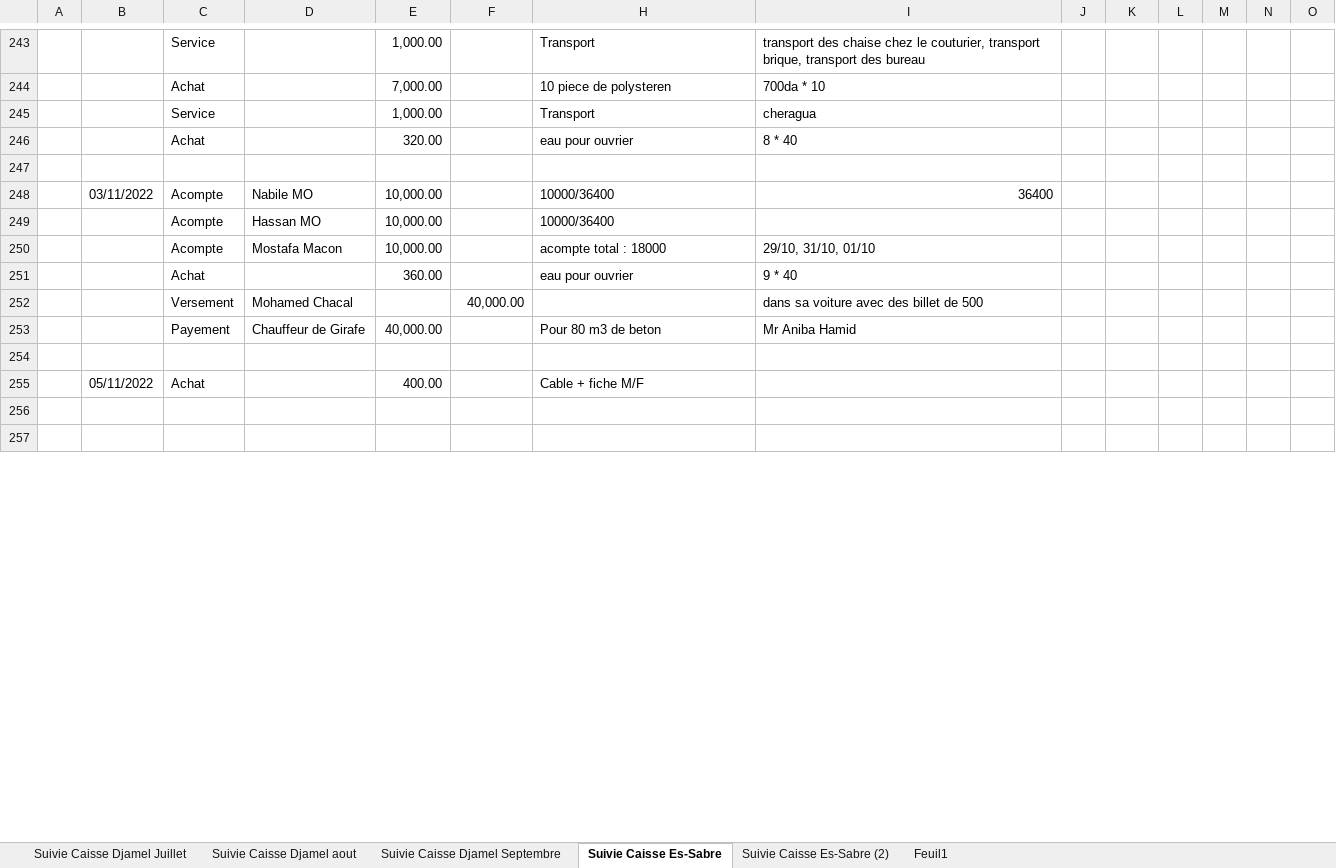
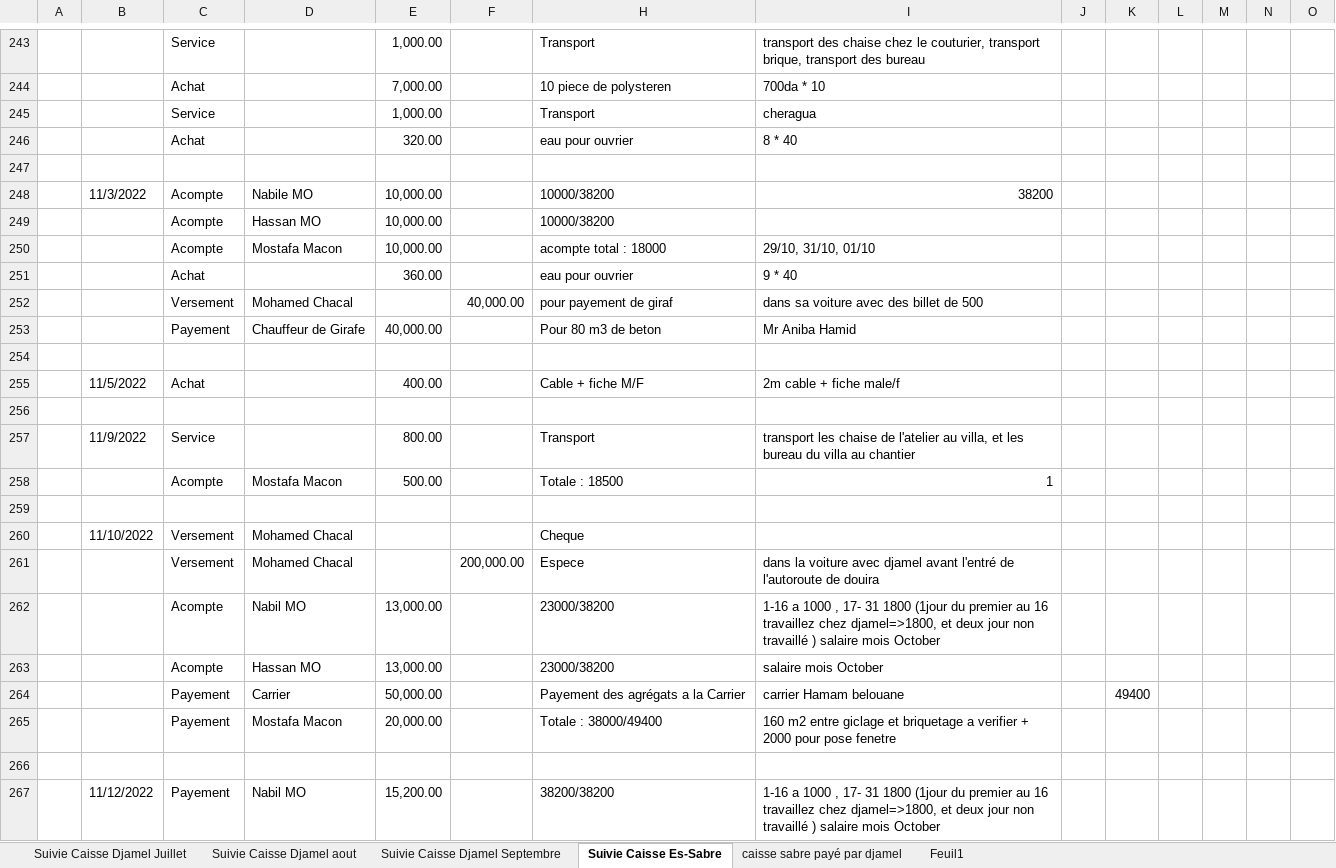
Before and after one commit to Es-Sabre/Caisse, an Excel workbook: Suivie de Caisse 1.xlsx, sheet Suivie Caisse Es-Sabre, drawn as a sheet; only a part is shown, gaps mark what is left out; the shorter side is filled out with more unchanged rows; values as stored, in another font and other column widths than the file's, no cell formats; conditional formats and table styles not drawn; rows hold the shown columns only; the diff covers the shown part only; the diff names each change by its address in the sheet, - before the commit and + after, or states it on an @@ line.

```diff
--- a/Suivie de Caisse 1.xlsx (sheet Suivie Caisse Es-Sabre)
+++ b/Suivie de Caisse 1.xlsx (sheet Suivie Caisse Es-Sabre)
-sheet tab: Suivie Caisse Es-Sabre (2)
+sheet tab: caisse sabre payé par djamel
-B248: 03/11/2022
+B248: 11/3/2022
-H248:H249: 10000/36400
+H248:H249: 10000/38200
-I248: 36400
+I248: 38200
-H252: (empty)
+H252: pour payement de giraf
-B255: 05/11/2022
+B255: 11/5/2022
-I255: (empty)
+I255: 2m cable + fiche male/f
+row 256: (empty)
+row 257:  | 11/9/2022 | Service |  | 800.00 |  | Transport | transport les chaise de l'atelier au villa, et les bureau du villa au chantier
+row 258:  |  | Acompte | Mostafa Macon | 500.00 |  | Totale : 18500 | 1
+row 259: (empty)
+row 260:  | 11/10/2022 | Versement | Mohamed Chacal |  |  | Cheque
+row 261:  |  | Versement | Mohamed Chacal |  | 200,000.00 | Espece | dans la voiture avec djamel avant l'entré de l'autoroute de douira
+row 262:  |  | Acompte | Nabil MO | 13,000.00 |  | 23000/38200 | 1-16 a 1000 , 17- 31 1800 (1jour du premier au 16 travaillez chez djamel=>1800, et deux jour non travaillé ) salaire mois October
+row 263:  |  | Acompte | Hassan MO | 13,000.00 |  | 23000/38200 | salaire mois October
+row 264:  |  | Payement | Carrier | 50,000.00 |  | Payement des agrégats a la Carrier | carrier Hamam belouane |  | 49400
+row 265:  |  | Payement | Mostafa Macon | 20,000.00 |  | Totale : 38000/49400 | 160 m2 entre giclage et briquetage a verifier + 2000 pour pose fenetre
+row 266: (empty)
+row 267:  | 11/12/2022 | Payement | Nabil MO | 15,200.00 |  | 38200/38200 | 1-16 a 1000 , 17- 31 1800 (1jour du premier au 16 travaillez chez djamel=>1800, et deux jour non travaillé ) salaire mois October
```
Also changed, not shown: 14 added rows and 16 edited cells elsewhere in this sheet, cell formats, 2 other files.
